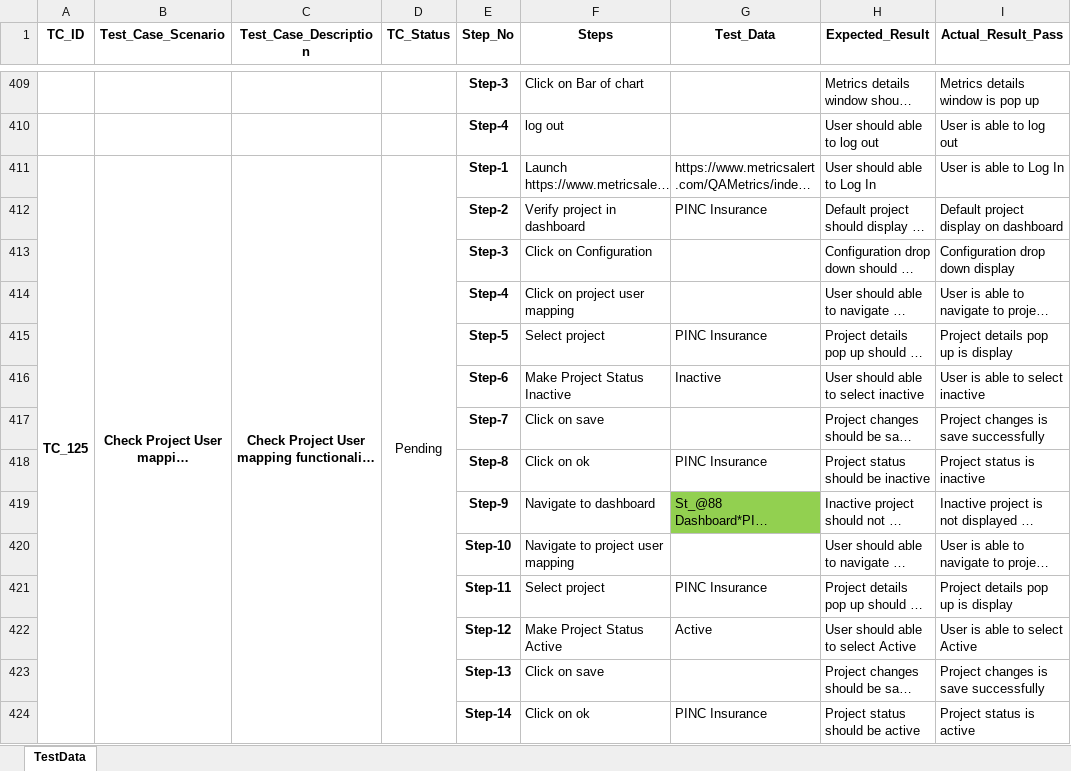
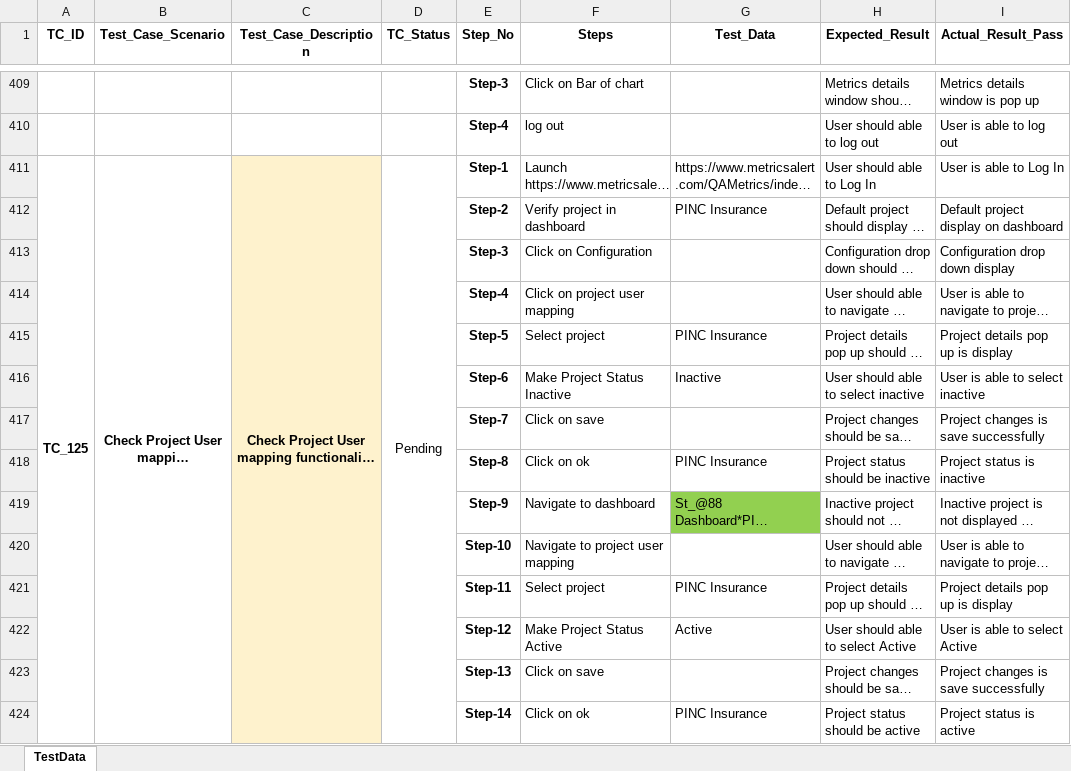
Before and after one commit to sandeeppatilstep/MatrixAlertAutomation, an Excel workbook: Data/Input/TestCases.xlsx, sheet TestData, drawn as a sheet; only a part is shown, gaps mark what is left out; long unchanged cells end in …; values as stored, in another font and other column widths than the file's, no borders; the diff covers the shown part only; the diff names each change by its address in the sheet, - before the commit and + after, or states it on an @@ line.

Commit message:
Description : First time upload TC_322 and TC_323 and Test data Developer Name : Vrushali Date : 02-Jul-2021

```diff
--- a/Data/Input/TestCases.xlsx (sheet TestData)
+++ b/Data/Input/TestCases.xlsx (sheet TestData)
-C411:C424 fill: none
+C411:C424 fill: #FEF2CD
```
Also changed, not shown: 16 edited cells and cell formats elsewhere in this sheet.
